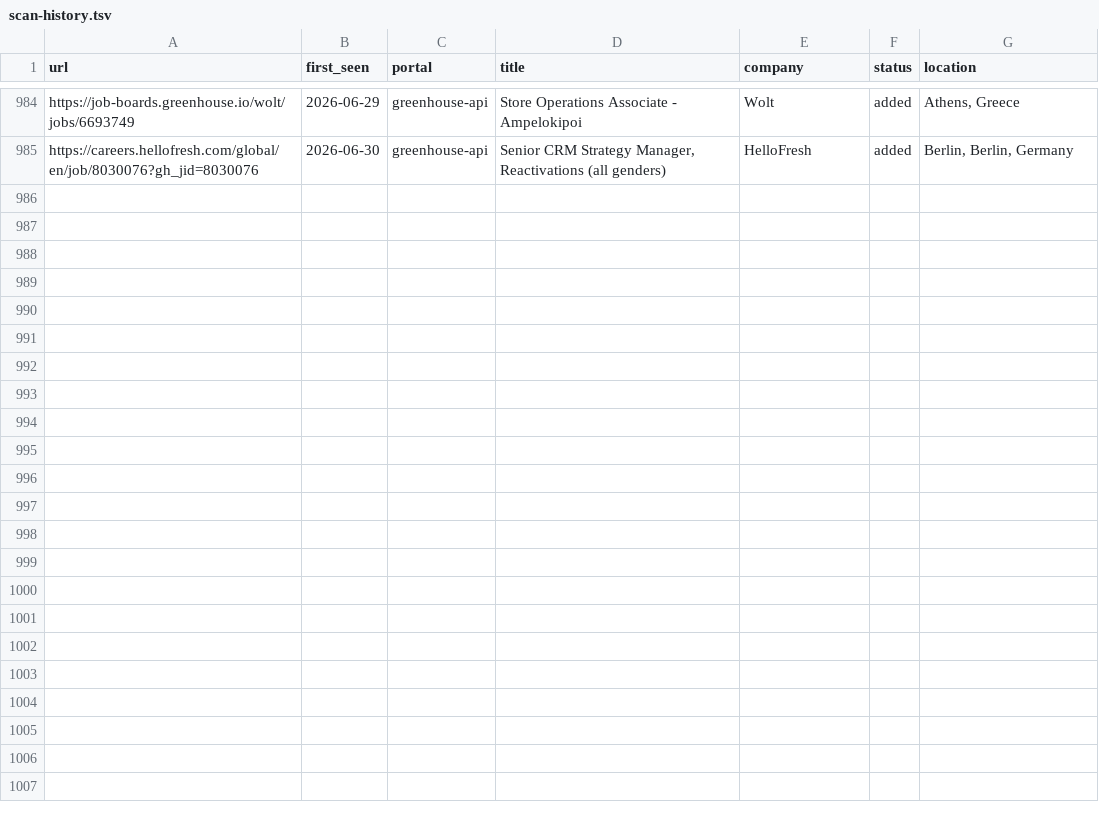
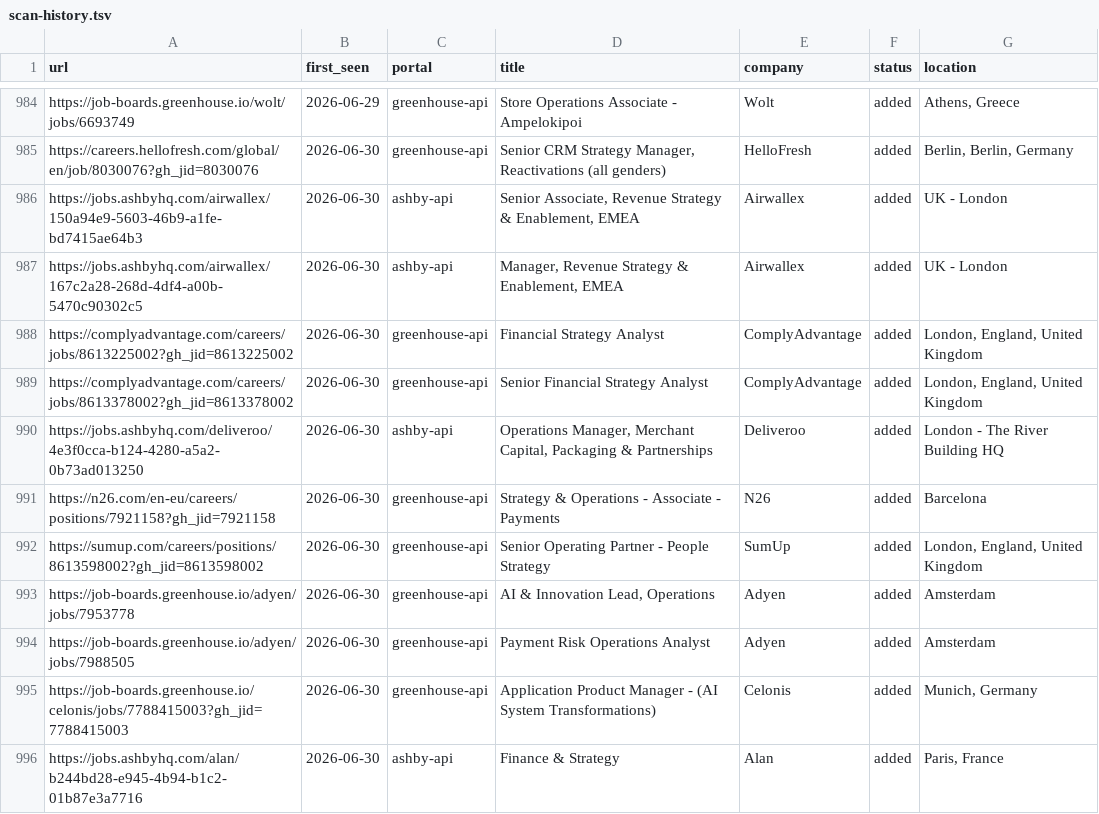
Before and after one commit to mahlab-m/career-ops, a TSV file: data/scan-history.tsv, drawn as a sheet; only a part is shown, gaps mark what is left out; the diff names each change by its address in the sheet, - before the commit and + after, or states it on an @@ line.

```diff
--- a/data/scan-history.tsv
+++ b/data/scan-history.tsv
+row 986: https://jobs.ashbyhq.com/airwallex/150a94e9-5603-46b9-a1fe-bd7415ae64b3 | 2026-06-30 | ashby-api | Senior Associate, Revenue Strategy & Enablement, EMEA | Airwallex | added | UK - London
+row 987: https://jobs.ashbyhq.com/airwallex/167c2a28-268d-4df4-a00b-5470c90302c5 | 2026-06-30 | ashby-api | Manager, Revenue Strategy & Enablement, EMEA | Airwallex | added | UK - London
+row 988: https://complyadvantage.com/careers/jobs/8613225002?gh_jid=8613225002 | 2026-06-30 | greenhouse-api | Financial Strategy Analyst | ComplyAdvantage | added | London, England, United Kingdom
+row 989: https://complyadvantage.com/careers/jobs/8613378002?gh_jid=8613378002 | 2026-06-30 | greenhouse-api | Senior Financial Strategy Analyst | ComplyAdvantage | added | London, England, United Kingdom
+row 990: https://jobs.ashbyhq.com/deliveroo/4e3f0cca-b124-4280-a5a2-0b73ad013250 | 2026-06-30 | ashby-api | Operations Manager, Merchant Capital, Packaging & Partnerships | Deliveroo | added | London - The River Building HQ
+row 991: https://n26.com/en-eu/careers/positions/7921158?gh_jid=7921158 | 2026-06-30 | greenhouse-api | Strategy & Operations - Associate - Payments | N26 | added | Barcelona
+row 992: https://sumup.com/careers/positions/8613598002?gh_jid=8613598002 | 2026-06-30 | greenhouse-api | Senior Operating Partner - People Strategy | SumUp | added | London, England, United Kingdom
+row 993: https://job-boards.greenhouse.io/adyen/jobs/7953778 | 2026-06-30 | greenhouse-api | AI & Innovation Lead, Operations | Adyen | added | Amsterdam
+row 994: https://job-boards.greenhouse.io/adyen/jobs/7988505 | 2026-06-30 | greenhouse-api | Payment Risk Operations Analyst | Adyen | added | Amsterdam
+row 995: https://job-boards.greenhouse.io/celonis/jobs/7788415003?gh_jid=7788415003 | 2026-06-30 | greenhouse-api | Application Product Manager - (AI System Transformations) | Celonis | added | Munich, Germany
+row 996: https://jobs.ashbyhq.com/alan/b244bd28-e945-4b94-b1c2-01b87e3a7716 | 2026-06-30 | ashby-api | Finance & Strategy | Alan | added | Paris, France
```
Also changed, not shown: 2 other files.
